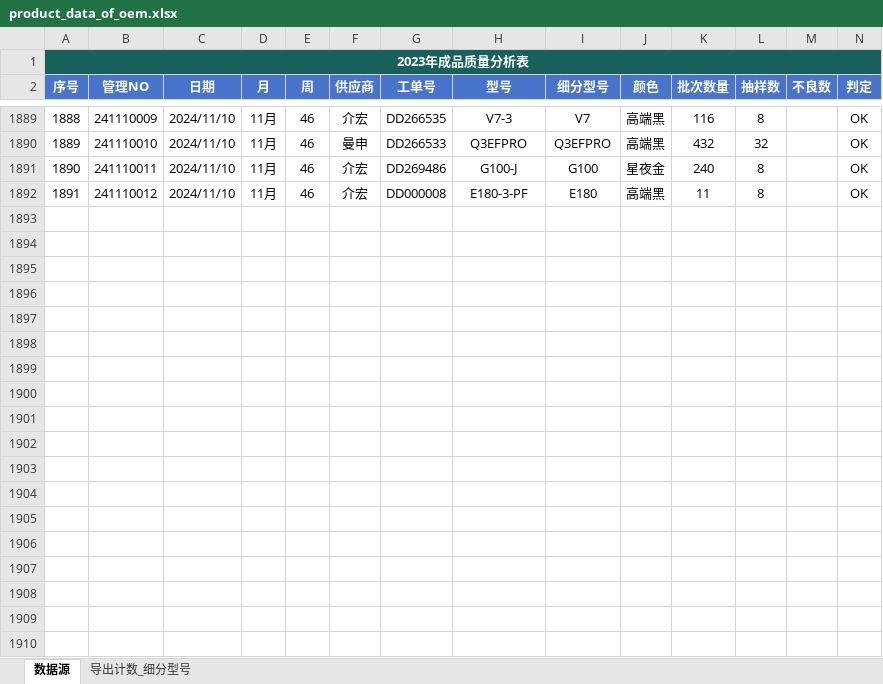
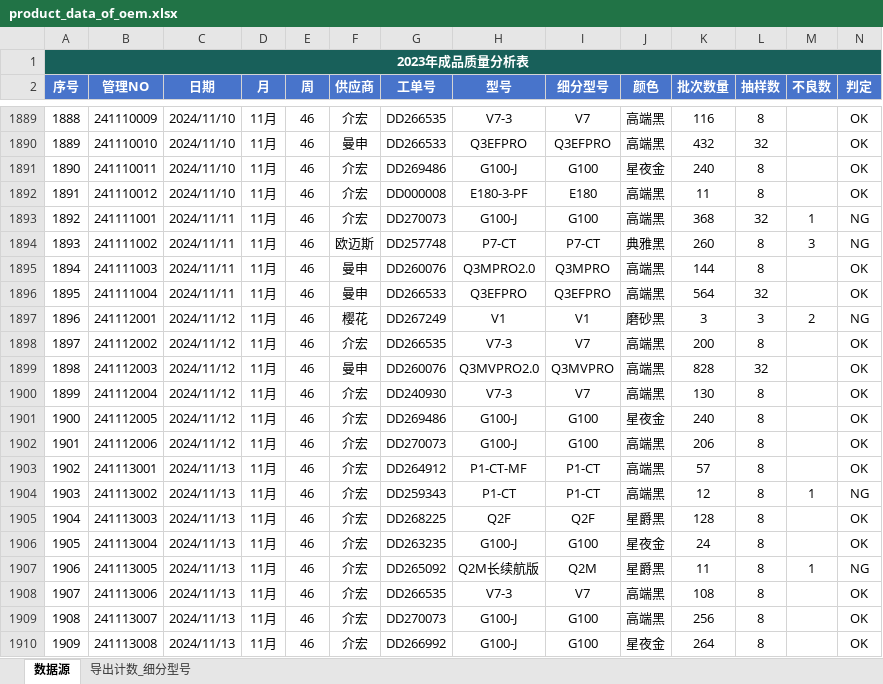
Before and after one commit to jayqunding1988/python_to_charts, an Excel workbook: product_data_of_oem.xlsx, sheet 数据源, drawn as a sheet; only a part is shown, gaps mark what is left out; values as stored, in another font and other column widths than the file's, no borders; conditional formats and table styles not drawn; rows hold the shown columns only; the diff covers the shown part only; the diff names each change by its address in the sheet, - before the commit and + after, or states it on an @@ line.

Commit message:
excel data

```diff
--- a/product_data_of_oem.xlsx (sheet 数据源)
+++ b/product_data_of_oem.xlsx (sheet 数据源)
+row 1893: 1892 | 241111001 | 2024/11/11 | 11月 | 46 | 介宏 | DD270073 | G100-J | G100 | 高端黑 | 368 | 32 | 1 | NG
+row 1894: 1893 | 241111002 | 2024/11/11 | 11月 | 46 | 欧迈斯 | DD257748 | P7-CT | P7-CT | 典雅黑 | 260 | 8 | 3 | NG
+row 1895: 1894 | 241111003 | 2024/11/11 | 11月 | 46 | 曼申 | DD260076 | Q3MPRO2.0 | Q3MPRO | 高端黑 | 144 | 8 |  | OK
+row 1896: 1895 | 241111004 | 2024/11/11 | 11月 | 46 | 曼申 | DD266533 | Q3EFPRO | Q3EFPRO | 高端黑 | 564 | 32 |  | OK
+row 1897: 1896 | 241112001 | 2024/11/12 | 11月 | 46 | 樱花 | DD267249 | V1 | V1 | 磨砂黑 | 3 | 3 | 2 | NG
+row 1898: 1897 | 241112002 | 2024/11/12 | 11月 | 46 | 介宏 | DD266535 | V7-3 | V7 | 高端黑 | 200 | 8 |  | OK
+row 1899: 1898 | 241112003 | 2024/11/12 | 11月 | 46 | 曼申 | DD260076 | Q3MVPRO2.0 | Q3MVPRO | 高端黑 | 828 | 32 |  | OK
+row 1900: 1899 | 241112004 | 2024/11/12 | 11月 | 46 | 介宏 | DD240930 | V7-3 | V7 | 高端黑 | 130 | 8 |  | OK
+row 1901: 1900 | 241112005 | 2024/11/12 | 11月 | 46 | 介宏 | DD269486 | G100-J | G100 | 星夜金 | 240 | 8 |  | OK
+row 1902: 1901 | 241112006 | 2024/11/12 | 11月 | 46 | 介宏 | DD270073 | G100-J | G100 | 高端黑 | 206 | 8 |  | OK
+row 1903: 1902 | 241113001 | 2024/11/13 | 11月 | 46 | 介宏 | DD264912 | P1-CT-MF | P1-CT | 高端黑 | 57 | 8 |  | OK
+row 1904: 1903 | 241113002 | 2024/11/13 | 11月 | 46 | 介宏 | DD259343 | P1-CT | P1-CT | 高端黑 | 12 | 8 | 1 | NG
+row 1905: 1904 | 241113003 | 2024/11/13 | 11月 | 46 | 介宏 | DD268225 | Q2F | Q2F | 星爵黑 | 128 | 8 |  | OK
+row 1906: 1905 | 241113004 | 2024/11/13 | 11月 | 46 | 介宏 | DD263235 | G100-J | G100 | 星夜金 | 24 | 8 |  | OK
+row 1907: 1906 | 241113005 | 2024/11/13 | 11月 | 46 | 介宏 | DD265092 | Q2M长续航版 | Q2M | 星爵黑 | 11 | 8 | 1 | NG
+row 1908: 1907 | 241113006 | 2024/11/13 | 11月 | 46 | 介宏 | DD266535 | V7-3 | V7 | 高端黑 | 108 | 8 |  | OK
+row 1909: 1908 | 241113007 | 2024/11/13 | 11月 | 46 | 介宏 | DD270073 | G100-J | G100 | 高端黑 | 256 | 8 |  | OK
+row 1910: 1909 | 241113008 | 2024/11/13 | 11月 | 46 | 介宏 | DD266992 | G100-J | G100 | 星夜金 | 264 | 8 |  | OK
```
Also changed, not shown: 6 added rows elsewhere in this sheet.
